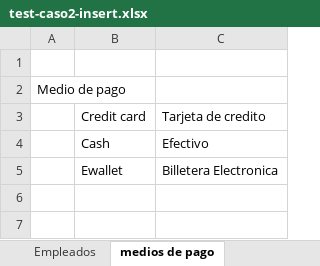
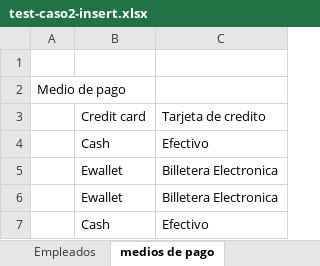
Before and after one commit to FedericoMartucci/ddbba, an Excel workbook: test-caso2-insert.xlsx, sheet medios de pago, drawn as a sheet; values as stored, in another font and other column widths than the file's, no borders; the diff names each change by its address in the sheet, - before the commit and + after, or states it on an @@ line.

```diff
--- a/test-caso2-insert.xlsx (sheet medios de pago)
+++ b/test-caso2-insert.xlsx (sheet medios de pago)
+row 6:  | Ewallet | Billetera Electronica
+row 7:  | Cash | Efectivo
```
Also changed, not shown: sheet Clasificacion productos, test-caso3-insert.xlsx, 3 other files.
